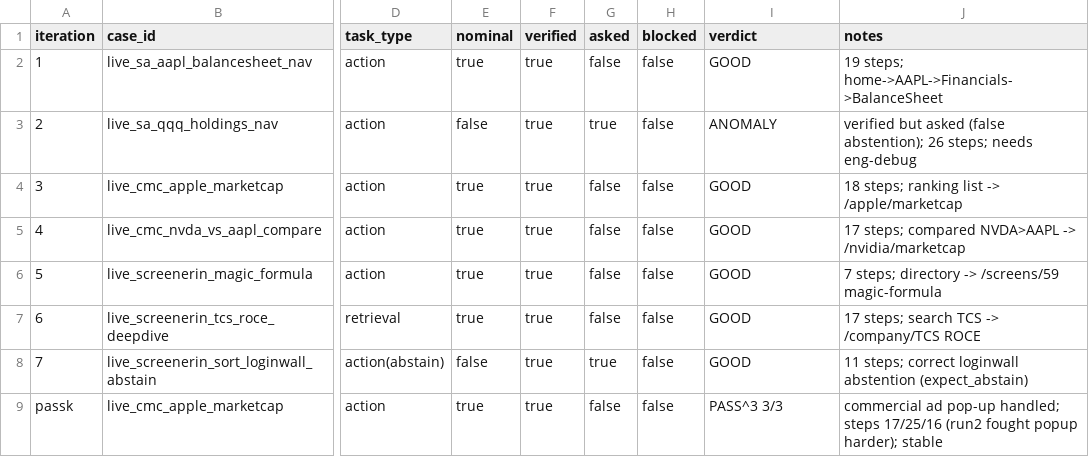
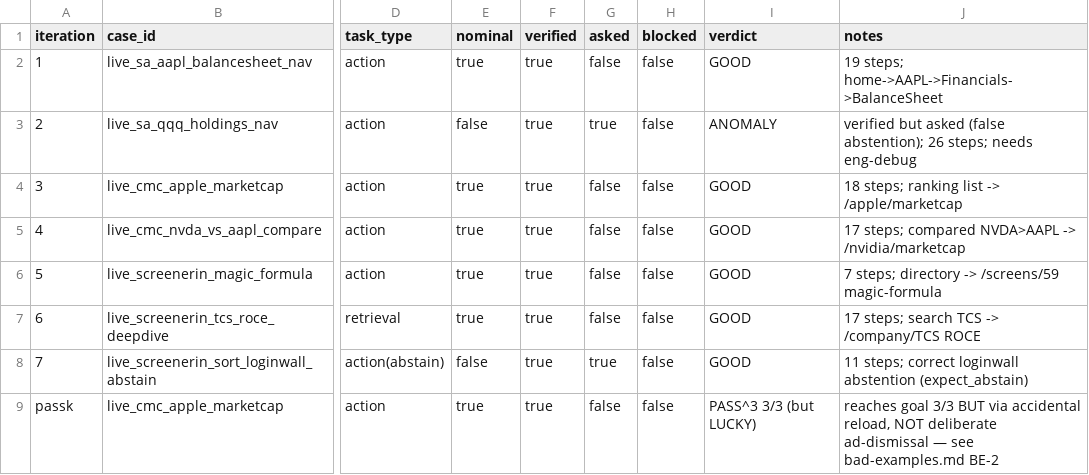
Before and after one commit to marsanatta/browser-agent, a TSV file: research/finance-cases/results.tsv, drawn as a sheet; only a part is shown, gaps mark what is left out; the diff names each change by its address in the sheet, - before the commit and + after, or states it on an @@ line.

Commit message:
autoresearch(finance): CORRECT false claim — cmc Apple passes via lucky reload, not ad-dismissal; eng-debug finding + prompt-enhancement proposal (BE-2)

```diff
--- a/research/finance-cases/results.tsv
+++ b/research/finance-cases/results.tsv
-I9 (verdict): PASS^3 3/3
+I9 (verdict): PASS^3 3/3 (but LUCKY)
-J9 (notes): commercial ad pop-up handled; steps 17/25/16 (run2 fought popup harder); stable
+J9 (notes): reaches goal 3/3 BUT via accidental reload, NOT deliberate ad-dismissal — see bad-examples.md BE-2
```
Also changed, not shown: 2 other files.
